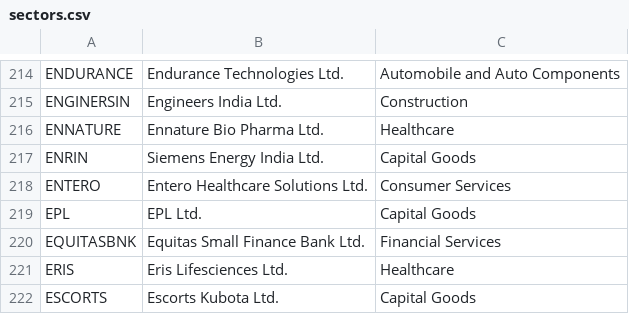
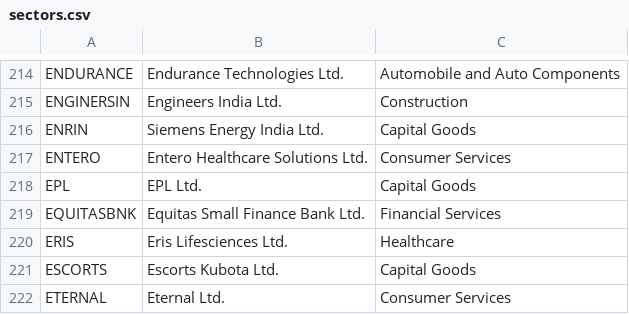
Before and after one commit to hbtipawan/scrn, a CSV file: config/sectors.csv, drawn as a sheet; only a part is shown, gaps mark what is left out; the shorter side is filled out with more unchanged rows; the diff names each change by its address in the sheet, - before the commit and + after, or states it on an @@ line.

```diff
--- a/config/sectors.csv
+++ b/config/sectors.csv
-row 216: ENNATURE | Ennature Bio Pharma Ltd. | Healthcare
```
Also changed, not shown: config/bse_skip.csv, config/fund_info.csv, 10 other files.
